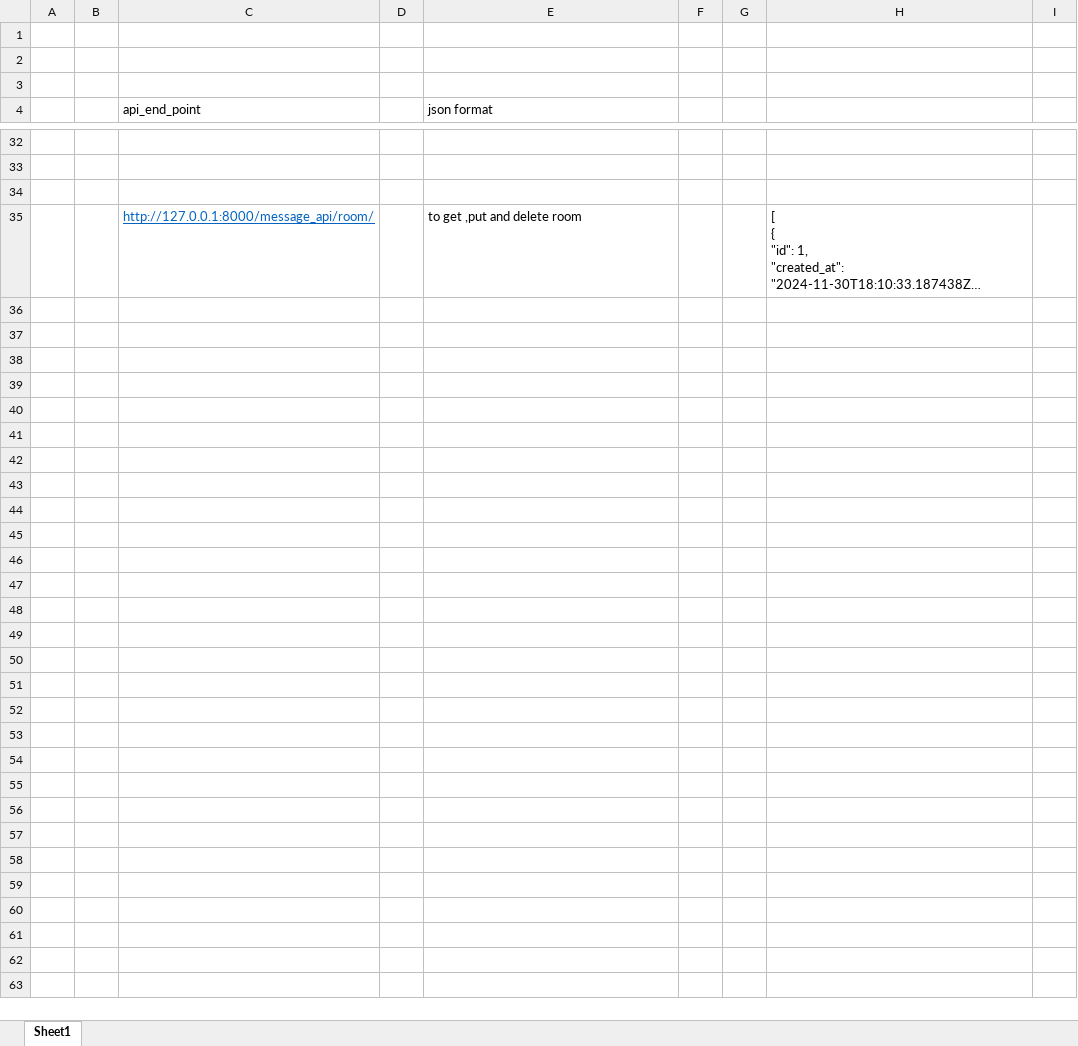
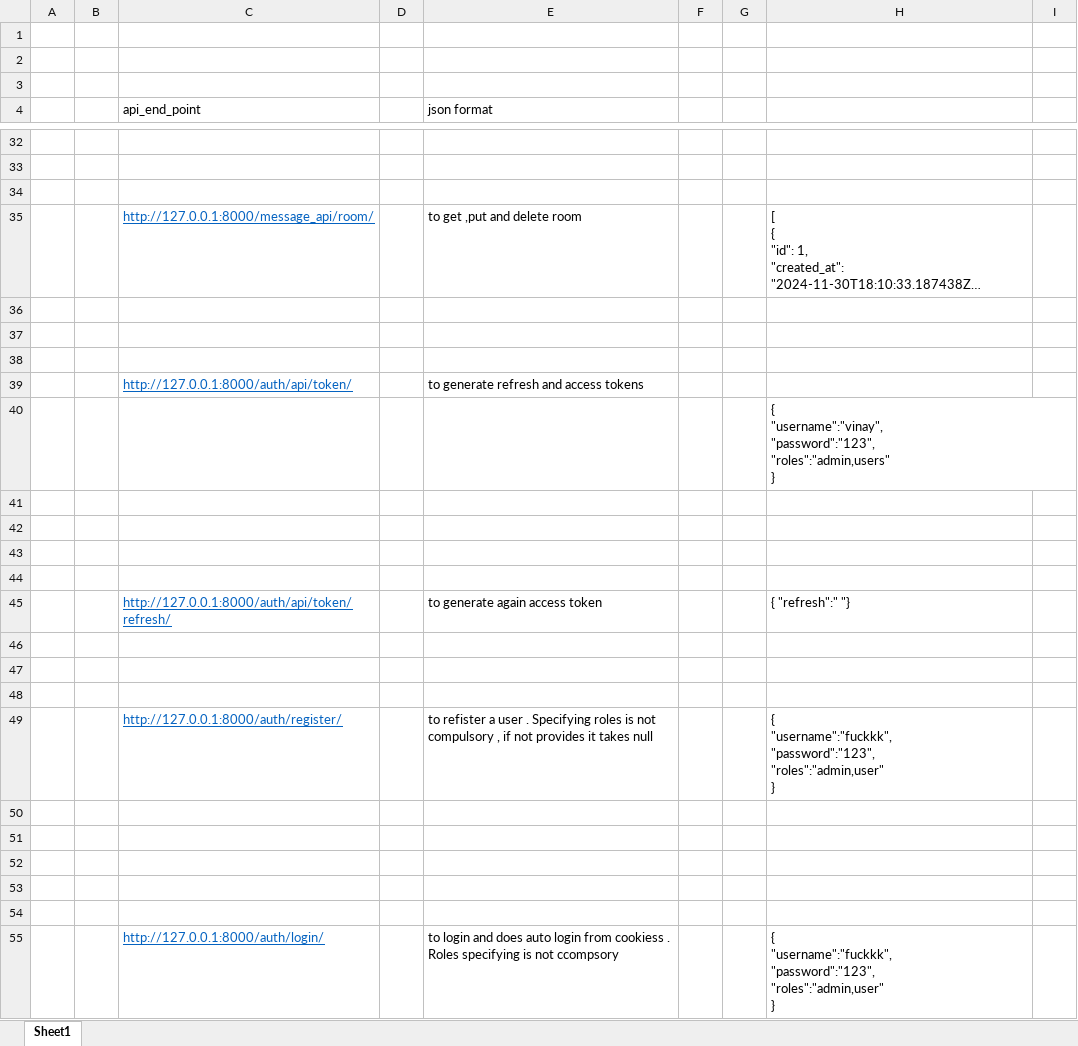
Before and after one commit to vinaygopalp/Leetcode_discussion_forum_api, an Excel workbook: rest_format.xlsx, sheet Sheet1, drawn as a sheet; only a part is shown, gaps mark what is left out; long unchanged cells end in …; values as stored, in another font and other column widths than the file's, no borders; ↵ is a line break in a cell; the diff names each change by its address in the sheet, - before the commit and + after, or states it on an @@ line.

```diff
--- a/rest_format.xlsx (sheet Sheet1)
+++ b/rest_format.xlsx (sheet Sheet1)
+row 36: (empty)
+row 37: (empty)
+row 38: (empty)
+row 39:  |  | http://127.0.0.1:8000/auth/api/token/ |  | to generate refresh and access tokens
+row 40:  |  |  |  |  |  |  | { ↵ "username":"vinay", ↵ "password":"123", ↵ "roles":"admin,users" ↵ }
+row 41: (empty)
+row 42: (empty)
+row 43: (empty)
+row 44: (empty)
+row 45:  |  | http://127.0.0.1:8000/auth/api/token/refresh/ |  | to generate again access token |  |  | { "refresh":" "}
+row 46: (empty)
+row 47: (empty)
+row 48: (empty)
+row 49:  |  | http://127.0.0.1:8000/auth/register/ |  | to refister a user . Specifying roles is not compulsory , if not provides it takes null |  |  | { ↵ "username":"fuckkk", ↵ "password":"123", ↵ "roles":"admin,user" ↵ }
+row 50: (empty)
+row 51: (empty)
+row 52: (empty)
+row 53: (empty)
+row 54: (empty)
+row 55:  |  | http://127.0.0.1:8000/auth/login/ |  | to login and does auto login from cookiess . Roles specifying is not ccompsory |  |  | { ↵ "username":"fuckkk", ↵ "password":"123", ↵ "roles":"admin,user" ↵ }
```
Also changed, not shown: 13 other files.
